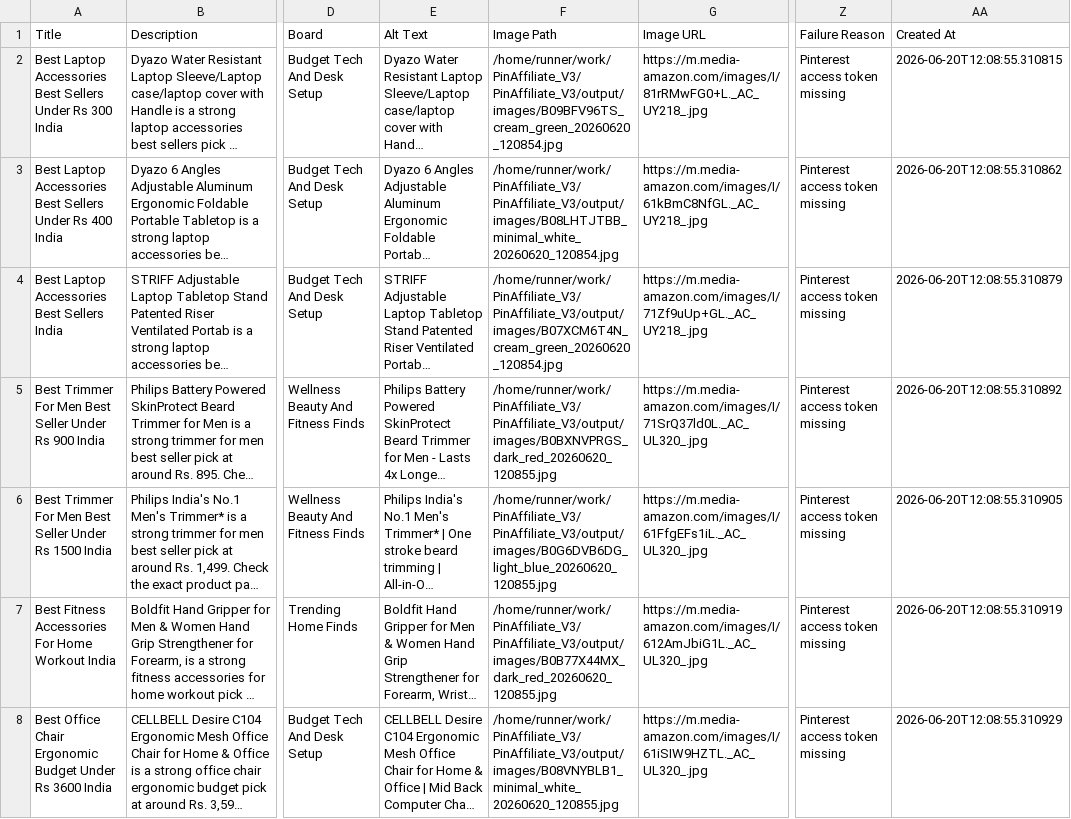
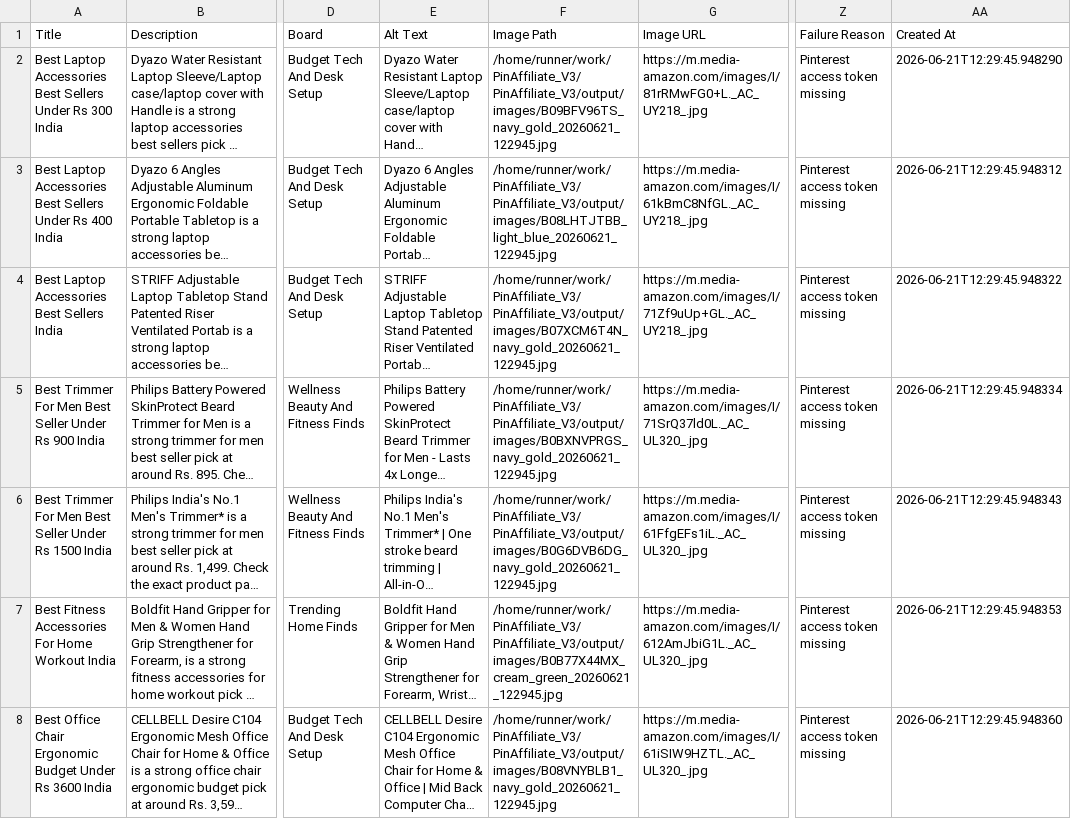
Before and after one commit to Gosula16/PinAffiliate_V3, a CSV file: data/pinterest_pins.csv, drawn as a sheet; only a part is shown, gaps mark what is left out; long unchanged cells end in …; the diff names each change by its address in the sheet, - before the commit and + after, or states it on an @@ line.

```diff
--- a/data/pinterest_pins.csv
+++ b/data/pinterest_pins.csv
-F2 (Image Path): /home/runner/work/PinAffiliate_V3/PinAffiliate_V3/output/images/B09BFV96TS_cream_green_20260620_120854.jpg
+F2 (Image Path): /home/runner/work/PinAffiliate_V3/PinAffiliate_V3/output/images/B09BFV96TS_navy_gold_20260621_122945.jpg
-AA2 (Created At): 2026-06-20T12:08:55.310815
+AA2 (Created At): 2026-06-21T12:29:45.948290
-F3 (Image Path): /home/runner/work/PinAffiliate_V3/PinAffiliate_V3/output/images/B08LHTJTBB_minimal_white_20260620_120854.jpg
+F3 (Image Path): /home/runner/work/PinAffiliate_V3/PinAffiliate_V3/output/images/B08LHTJTBB_light_blue_20260621_122945.jpg
-AA3 (Created At): 2026-06-20T12:08:55.310862
+AA3 (Created At): 2026-06-21T12:29:45.948312
-F4 (Image Path): /home/runner/work/PinAffiliate_V3/PinAffiliate_V3/output/images/B07XCM6T4N_cream_green_20260620_120854.jpg
+F4 (Image Path): /home/runner/work/PinAffiliate_V3/PinAffiliate_V3/output/images/B07XCM6T4N_navy_gold_20260621_122945.jpg
-AA4 (Created At): 2026-06-20T12:08:55.310879
+AA4 (Created At): 2026-06-21T12:29:45.948322
-F5 (Image Path): /home/runner/work/PinAffiliate_V3/PinAffiliate_V3/output/images/B0BXNVPRGS_dark_red_20260620_120855.jpg
+F5 (Image Path): /home/runner/work/PinAffiliate_V3/PinAffiliate_V3/output/images/B0BXNVPRGS_navy_gold_20260621_122945.jpg
-AA5 (Created At): 2026-06-20T12:08:55.310892
+AA5 (Created At): 2026-06-21T12:29:45.948334
-F6 (Image Path): /home/runner/work/PinAffiliate_V3/PinAffiliate_V3/output/images/B0G6DVB6DG_light_blue_20260620_120855.jpg
+F6 (Image Path): /home/runner/work/PinAffiliate_V3/PinAffiliate_V3/output/images/B0G6DVB6DG_navy_gold_20260621_122945.jpg
-AA6 (Created At): 2026-06-20T12:08:55.310905
+AA6 (Created At): 2026-06-21T12:29:45.948343
-F7 (Image Path): /home/runner/work/PinAffiliate_V3/PinAffiliate_V3/output/images/B0B77X44MX_dark_red_20260620_120855.jpg
+F7 (Image Path): /home/runner/work/PinAffiliate_V3/PinAffiliate_V3/output/images/B0B77X44MX_cream_green_20260621_122945.jpg
-AA7 (Created At): 2026-06-20T12:08:55.310919
+AA7 (Created At): 2026-06-21T12:29:45.948353
-F8 (Image Path): /home/runner/work/PinAffiliate_V3/PinAffiliate_V3/output/images/B08VNYBLB1_minimal_white_20260620_120855.jpg
+F8 (Image Path): /home/runner/work/PinAffiliate_V3/PinAffiliate_V3/output/images/B08VNYBLB1_navy_gold_20260621_122945.jpg
-AA8 (Created At): 2026-06-20T12:08:55.310929
+AA8 (Created At): 2026-06-21T12:29:45.948360
```
Also changed, not shown: data/pinterest_bulk_editor.csv, data/pinterest_upload.csv, 11 other files.
